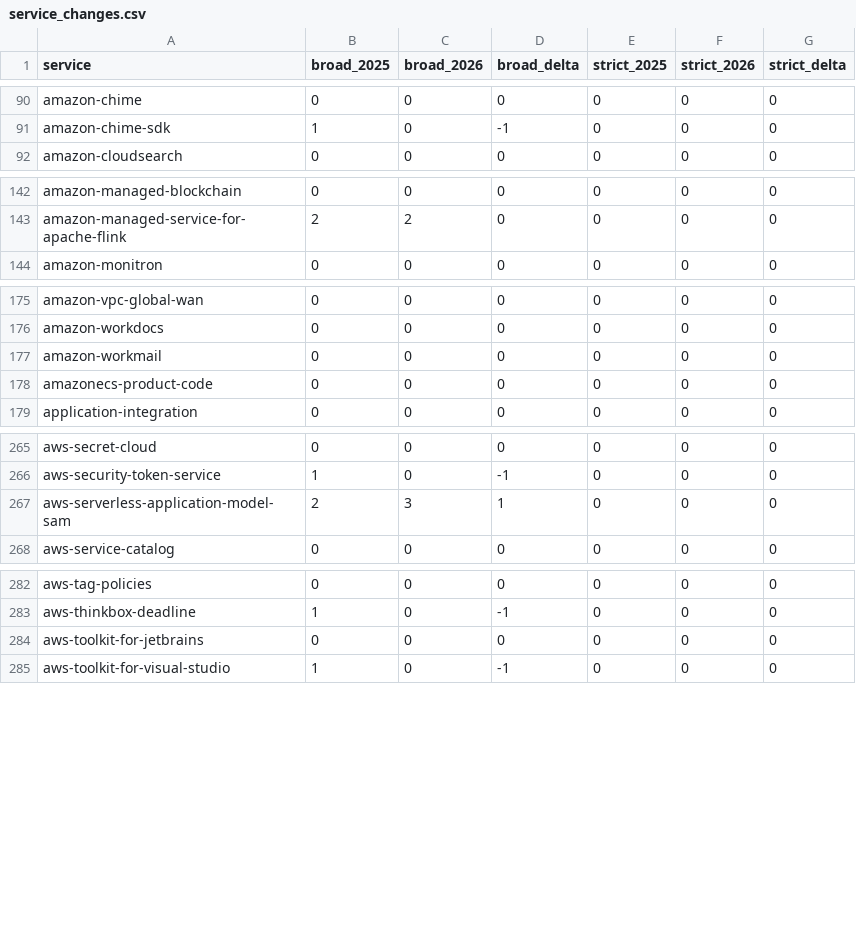
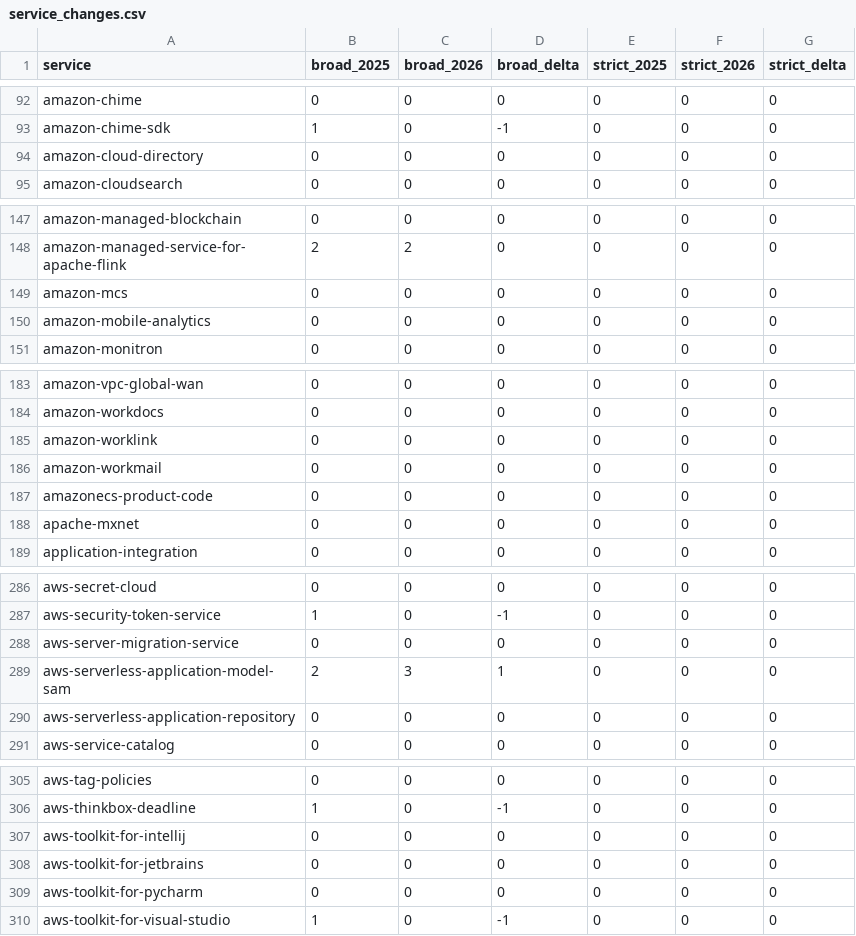
Before and after one commit to tobyhede/aws-trend-explorer, a CSV file: substantive_trends/service_changes.csv, drawn as a sheet; only a part is shown, gaps mark what is left out; the diff covers the shown part only.

```diff
--- a/substantive_trends/service_changes.csv
+++ b/substantive_trends/service_changes.csv
@@ -91,2 +93,3 @@ amazon-chime,0,0,0,0,0,0
 amazon-chime-sdk,1,0,-1,0,0,0
+amazon-cloud-directory,0,0,0,0,0,0
 amazon-cloudsearch,0,0,0,0,0,0
@@ -143,2 +148,4 @@ amazon-managed-blockchain,0,0,0,0,0,0
 amazon-managed-service-for-apache-flink,2,2,0,0,0,0
+amazon-mcs,0,0,0,0,0,0
+amazon-mobile-analytics,0,0,0,0,0,0
 amazon-monitron,0,0,0,0,0,0
@@ -176,4 +184,6 @@ amazon-vpc-global-wan,0,0,0,0,0,0
 amazon-workdocs,0,0,0,0,0,0
+amazon-worklink,0,0,0,0,0,0
 amazon-workmail,0,0,0,0,0,0
 amazonecs-product-code,0,0,0,0,0,0
+apache-mxnet,0,0,0,0,0,0
 application-integration,0,0,0,0,0,0
@@ -266,3 +287,5 @@ aws-secret-cloud,0,0,0,0,0,0
 aws-security-token-service,1,0,-1,0,0,0
+aws-server-migration-service,0,0,0,0,0,0
 aws-serverless-application-model-sam,2,3,1,0,0,0
+aws-serverless-application-repository,0,0,0,0,0,0
 aws-service-catalog,0,0,0,0,0,0
@@ -283,3 +306,5 @@ aws-tag-policies,0,0,0,0,0,0
 aws-thinkbox-deadline,1,0,-1,0,0,0
+aws-toolkit-for-intellij,0,0,0,0,0,0
 aws-toolkit-for-jetbrains,0,0,0,0,0,0
+aws-toolkit-for-pycharm,0,0,0,0,0,0
 aws-toolkit-for-visual-studio,1,0,-1,0,0,0
```
Also changed, not shown: 19 added rows elsewhere in this file, 5 other files.
